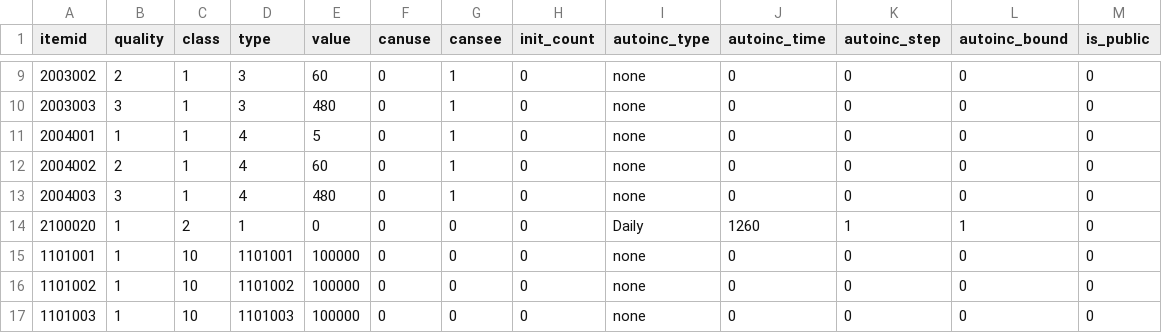
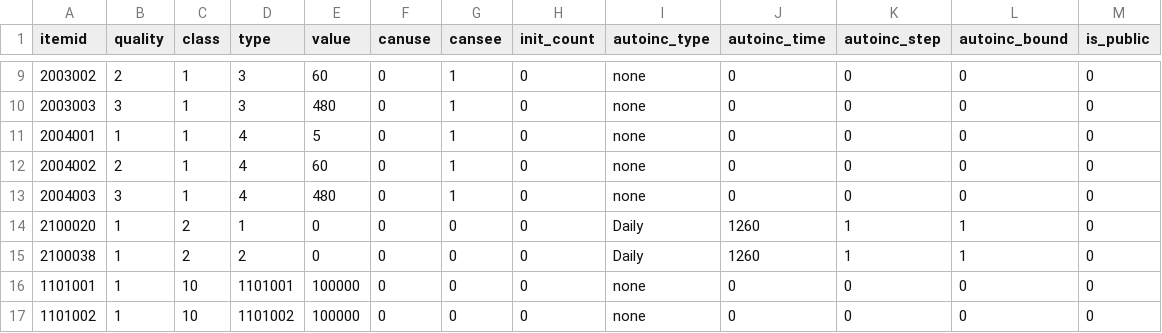
Before and after one commit to kspine/solution_pk, a CSV file: etc/poseidon/empery_center_data/item.csv, drawn as a sheet; only a part is shown, gaps mark what is left out; the shorter side is filled out with more unchanged rows; the diff names each change by its address in the sheet, - before the commit and + after, or states it on an @@ line.

```diff
--- a/etc/poseidon/empery_center_data/item.csv
+++ b/etc/poseidon/empery_center_data/item.csv
+row 15: 2100038 | 1 | 2 | 2 | 0 | 0 | 0 | 0 | Daily | 1260 | 1 | 1 | 0
```
Also changed, not shown: etc/poseidon/empery_center_data/Arm.csv, etc/poseidon/empery_center_data/CN.csv, 14 other files.
